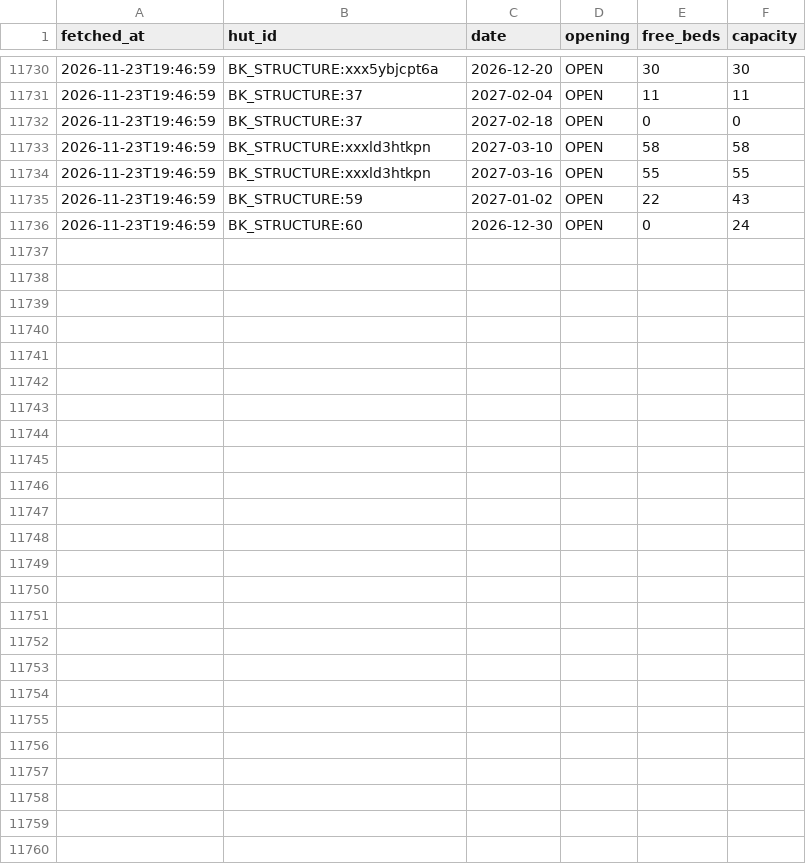
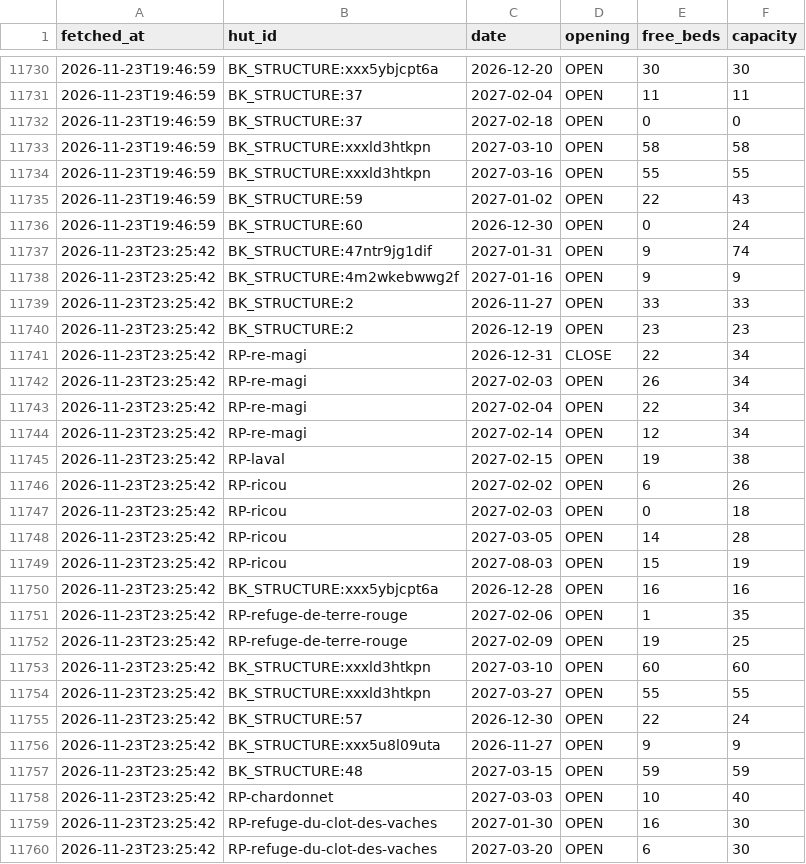
Before and after one commit to jor-di/ffcam-huts, a CSV file: availability_2026-11.csv, drawn as a sheet; only a part is shown, gaps mark what is left out.

```diff
--- a/availability_2026-11.csv
+++ b/availability_2026-11.csv
@@ -11736 +11736,25 @@ fetched_at,hut_id,date,opening,free_beds,capacity
 2026-11-23T19:46:59,BK_STRUCTURE:60,2026-12-30,OPEN,0,24
+2026-11-23T23:25:42,BK_STRUCTURE:47ntr9jg1dif,2027-01-31,OPEN,9,74
+2026-11-23T23:25:42,BK_STRUCTURE:4m2wkebwwg2f,2027-01-16,OPEN,9,9
+2026-11-23T23:25:42,BK_STRUCTURE:2,2026-11-27,OPEN,33,33
+2026-11-23T23:25:42,BK_STRUCTURE:2,2026-12-19,OPEN,23,23
+2026-11-23T23:25:42,RP-re-magi,2026-12-31,CLOSE,22,34
+2026-11-23T23:25:42,RP-re-magi,2027-02-03,OPEN,26,34
+2026-11-23T23:25:42,RP-re-magi,2027-02-04,OPEN,22,34
+2026-11-23T23:25:42,RP-re-magi,2027-02-14,OPEN,12,34
+2026-11-23T23:25:42,RP-laval,2027-02-15,OPEN,19,38
+2026-11-23T23:25:42,RP-ricou,2027-02-02,OPEN,6,26
+2026-11-23T23:25:42,RP-ricou,2027-02-03,OPEN,0,18
+2026-11-23T23:25:42,RP-ricou,2027-03-05,OPEN,14,28
+2026-11-23T23:25:42,RP-ricou,2027-08-03,OPEN,15,19
+2026-11-23T23:25:42,BK_STRUCTURE:xxx5ybjcpt6a,2026-12-28,OPEN,16,16
+2026-11-23T23:25:42,RP-refuge-de-terre-rouge,2027-02-06,OPEN,1,35
+2026-11-23T23:25:42,RP-refuge-de-terre-rouge,2027-02-09,OPEN,19,25
+2026-11-23T23:25:42,BK_STRUCTURE:xxxld3htkpn,2027-03-10,OPEN,60,60
+2026-11-23T23:25:42,BK_STRUCTURE:xxxld3htkpn,2027-03-27,OPEN,55,55
+2026-11-23T23:25:42,BK_STRUCTURE:57,2026-12-30,OPEN,22,24
+2026-11-23T23:25:42,BK_STRUCTURE:xxx5u8l09uta,2026-11-27,OPEN,9,9
+2026-11-23T23:25:42,BK_STRUCTURE:48,2027-03-15,OPEN,59,59
+2026-11-23T23:25:42,RP-chardonnet,2027-03-03,OPEN,10,40
+2026-11-23T23:25:42,RP-refuge-du-clot-des-vaches,2027-01-30,OPEN,16,30
+2026-11-23T23:25:42,RP-refuge-du-clot-des-vaches,2027-03-20,OPEN,6,30
```
Also changed, not shown: 2 other files.
